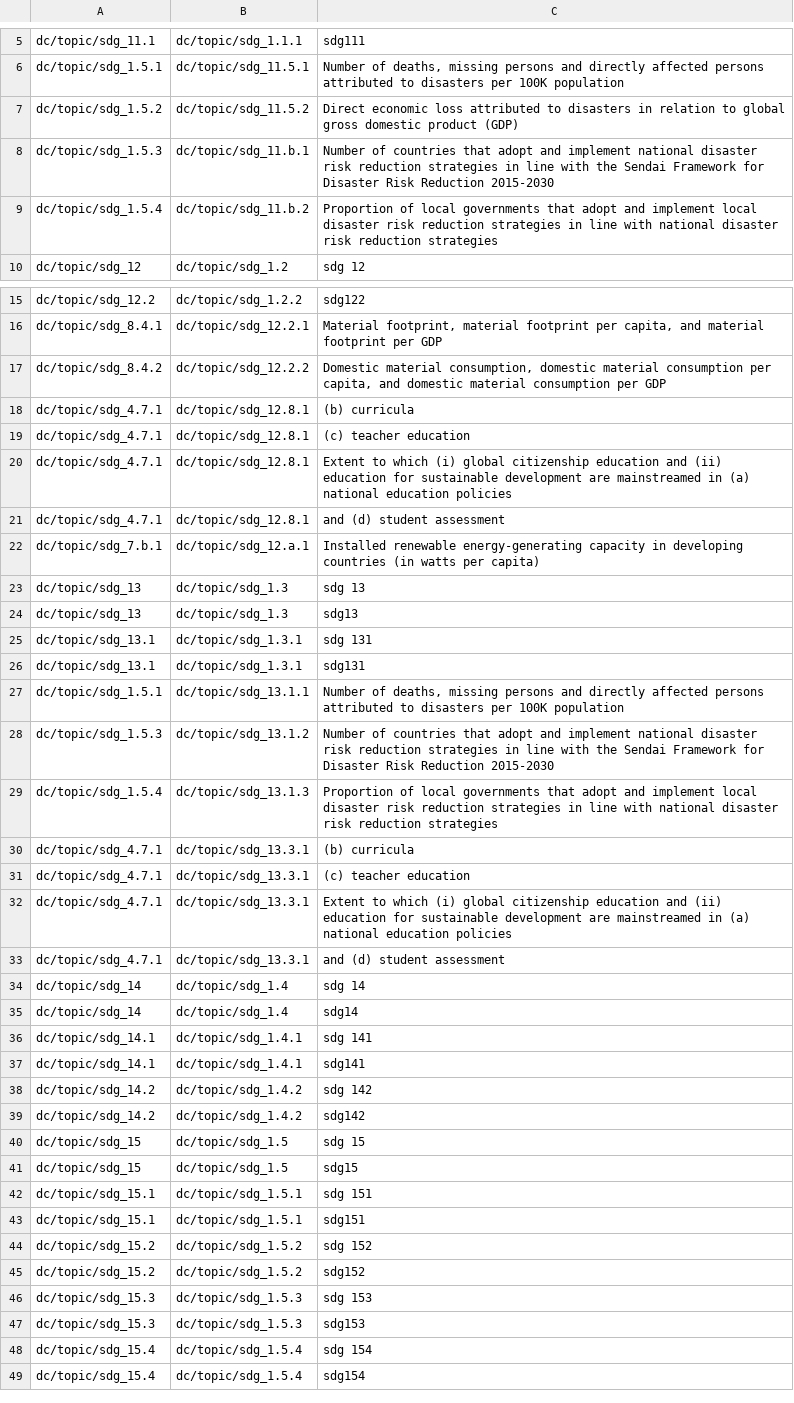
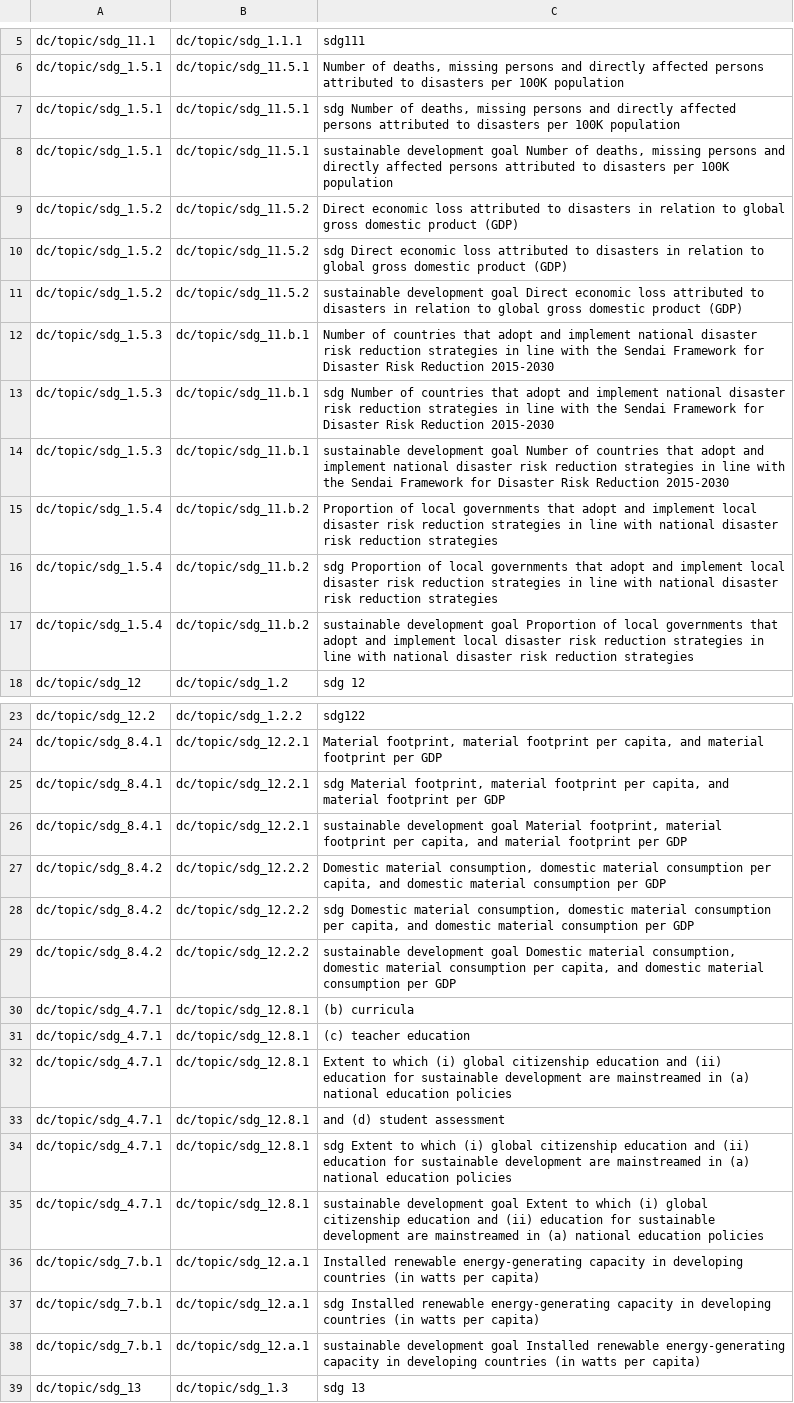
Before and after one commit to saurabh-csufi/website, a CSV file: tools/nl/embeddings/data/preindex/sdg/duplicate_names.csv, drawn as a sheet; only a part is shown, gaps mark what is left out; the shorter side is filled out with more unchanged rows; the diff covers the shown part only.

Commit message:
[NL Interface] Updating the SDG Index (#3337)
Adding "sdg" and "sustainable development goal" to the SDG goals and
indicator names as alternatives in the SDG index. This helps match to
the right SSDG goal/indicator when asking for things like:

"Compare SDG goals on climate change between Brazil, China and India".

Previously, we saw this:
https://screenshot.googleplex.com/857NpzMbggWKU68 (the word "SDG" was
matching to other texts in the index but since all indicators have "sdg"
in their alternatives, that could match to more random SDGs). Now, with
every name also having an "sdg" in the name (as another alternative), we
normalize the effect of "sdg" in the query. The updated matching is now
like this: https://screenshot.googleplex.com/68xeyoZhUhugU6M and the
matching index matching to SDG_13 at the top which is the right thing.

Another example: "progress on SDG on poverty in India and Zimbabwe" also
matches to the poverty SDG goal at the top:
https://screenshot.googleplex.com/9cwSEiRT8y4KheK

```diff
--- a/tools/nl/embeddings/data/preindex/sdg/duplicate_names.csv
+++ b/tools/nl/embeddings/data/preindex/sdg/duplicate_names.csv
@@ -6,5 +6,13 @@ dc/topic/sdg_11.1,dc/topic/sdg_1.1.1,sdg111
 dc/topic/sdg_1.5.1,dc/topic/sdg_11.5.1,"Number of deaths, missing persons and directly affected persons attributed to disasters per 100K population"
+dc/topic/sdg_1.5.1,dc/topic/sdg_11.5.1,"sdg Number of deaths, missing persons and directly affected persons attributed to disasters per 100K population"
+dc/topic/sdg_1.5.1,dc/topic/sdg_11.5.1,"sustainable development goal Number of deaths, missing persons and directly affected persons attributed to disasters per 100K population"
 dc/topic/sdg_1.5.2,dc/topic/sdg_11.5.2,Direct economic loss attributed to disasters in relation to global gross domestic product (GDP)
+dc/topic/sdg_1.5.2,dc/topic/sdg_11.5.2,sdg Direct economic loss attributed to disasters in relation to global gross domestic product (GDP)
+dc/topic/sdg_1.5.2,dc/topic/sdg_11.5.2,sustainable development goal Direct economic loss attributed to disasters in relation to global gross domestic product (GDP)
 dc/topic/sdg_1.5.3,dc/topic/sdg_11.b.1,Number of countries that adopt and implement national disaster risk reduction strategies in line with the Sendai Framework for Disaster Risk Reduction 2015-2030
+dc/topic/sdg_1.5.3,dc/topic/sdg_11.b.1,sdg Number of countries that adopt and implement national disaster risk reduction strategies in line with the Sendai Framework for Disaster Risk Reduction 2015-2030
+dc/topic/sdg_1.5.3,dc/topic/sdg_11.b.1,sustainable development goal Number of countries that adopt and implement national disaster risk reduction strategies in line with the Sendai Framework for Disaster Risk Reduction 2015-2030
 dc/topic/sdg_1.5.4,dc/topic/sdg_11.b.2,Proportion of local governments that adopt and implement local disaster risk reduction strategies in line with national disaster risk reduction strategies
+dc/topic/sdg_1.5.4,dc/topic/sdg_11.b.2,sdg Proportion of local governments that adopt and implement local disaster risk reduction strategies in line with national disaster risk reduction strategies
+dc/topic/sdg_1.5.4,dc/topic/sdg_11.b.2,sustainable development goal Proportion of local governments that adopt and implement local disaster risk reduction strategies in line with national disaster risk reduction strategies
 dc/topic/sdg_12,dc/topic/sdg_1.2,sdg 12
@@ -16,3 +24,7 @@ dc/topic/sdg_12.2,dc/topic/sdg_1.2.2,sdg122
 dc/topic/sdg_8.4.1,dc/topic/sdg_12.2.1,"Material footprint, material footprint per capita, and material footprint per GDP"
+dc/topic/sdg_8.4.1,dc/topic/sdg_12.2.1,"sdg Material footprint, material footprint per capita, and material footprint per GDP"
+dc/topic/sdg_8.4.1,dc/topic/sdg_12.2.1,"sustainable development goal Material footprint, material footprint per capita, and material footprint per GDP"
 dc/topic/sdg_8.4.2,dc/topic/sdg_12.2.2,"Domestic material consumption, domestic material consumption per capita, and domestic material consumption per GDP"
+dc/topic/sdg_8.4.2,dc/topic/sdg_12.2.2,"sdg Domestic material consumption, domestic material consumption per capita, and domestic material consumption per GDP"
+dc/topic/sdg_8.4.2,dc/topic/sdg_12.2.2,"sustainable development goal Domestic material consumption, domestic material consumption per capita, and domestic material consumption per GDP"
 dc/topic/sdg_4.7.1,dc/topic/sdg_12.8.1,(b) curricula
@@ -21,3 +33,7 @@ dc/topic/sdg_4.7.1,dc/topic/sdg_12.8.1,Extent to which (i) global citizenship ed
 dc/topic/sdg_4.7.1,dc/topic/sdg_12.8.1,and (d) student assessment
+dc/topic/sdg_4.7.1,dc/topic/sdg_12.8.1,sdg Extent to which (i) global citizenship education and (ii) education for sustainable development are mainstreamed in (a) national education policies
+dc/topic/sdg_4.7.1,dc/topic/sdg_12.8.1,sustainable development goal Extent to which (i) global citizenship education and (ii) education for sustainable development are mainstreamed in (a) national education policies
 dc/topic/sdg_7.b.1,dc/topic/sdg_12.a.1,Installed renewable energy-generating capacity in developing countries (in watts per capita)
+dc/topic/sdg_7.b.1,dc/topic/sdg_12.a.1,sdg Installed renewable energy-generating capacity in developing countries (in watts per capita)
+dc/topic/sdg_7.b.1,dc/topic/sdg_12.a.1,sustainable development goal Installed renewable energy-generating capacity in developing countries (in watts per capita)
 dc/topic/sdg_13,dc/topic/sdg_1.3,sdg 13
```
Also changed, not shown: 16 added rows elsewhere in this file, 7 other files.
